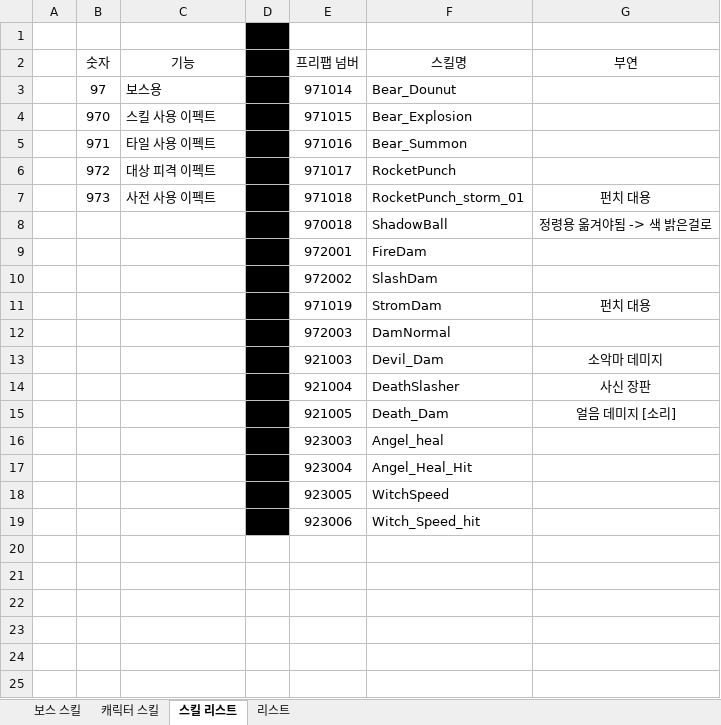
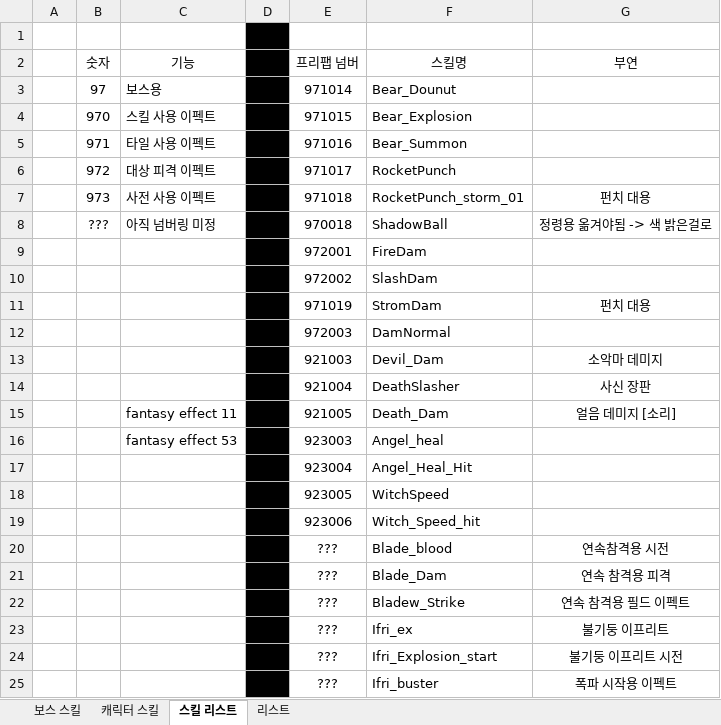
Before and after one commit to hamsoyeon/Yggdrasil, an Excel workbook: ExcelData/Data_Table/보스_임시_파일.xlsx, sheet 스킬 리스트, drawn as a sheet; values as stored, in another font and other column widths than the file's, no borders; the diff names each change by its address in the sheet, - before the commit and + after, or states it on an @@ line.

```diff
--- a/ExcelData/Data_Table/보스_임시_파일.xlsx (sheet 스킬 리스트)
+++ b/ExcelData/Data_Table/보스_임시_파일.xlsx (sheet 스킬 리스트)
-B8 (숫자): (empty)
+B8 (숫자): ???
-C8 (기능): (empty)
+C8 (기능): 아직 넘버링 미정
-C15 (기능): (empty)
+C15 (기능): fantasy effect 11
-C16 (기능): (empty)
+C16 (기능): fantasy effect 53
+row 20:  |  |  |  | ??? | Blade_blood | 연속참격용 시전
+row 21:  |  |  |  | ??? | Blade_Dam | 연속 참격용 피격
+row 22:  |  |  |  | ??? | Bladew_Strike | 연속 참격용 필드 이펙트
+row 23:  |  |  |  | ??? | Ifri_ex | 불기둥 이프리트
+row 24:  |  |  |  | ??? | Ifri_Explosion_start | 불기둥 이프리트 시전
+row 25:  |  |  |  | ??? | Ifri_buster | 폭파 시작용 이펙트
```
Also changed, not shown: Assets/00.Data/Excel/SpritTable.xlsx, 49 other files.
